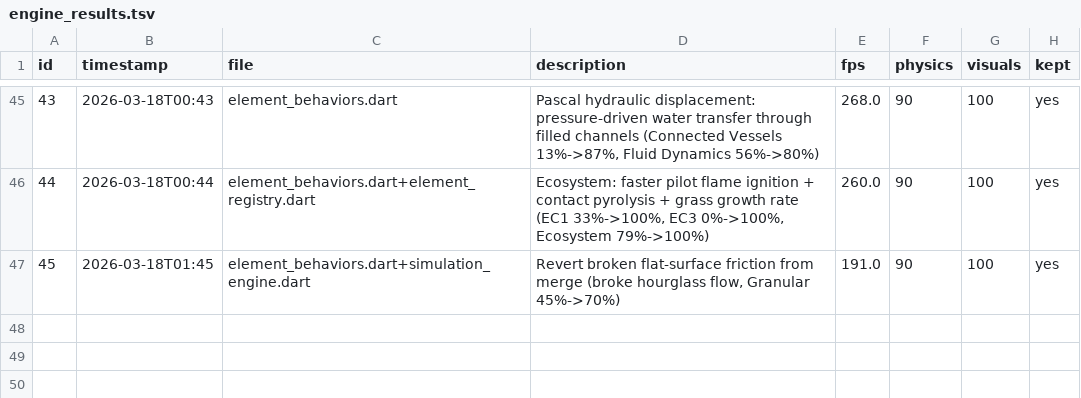
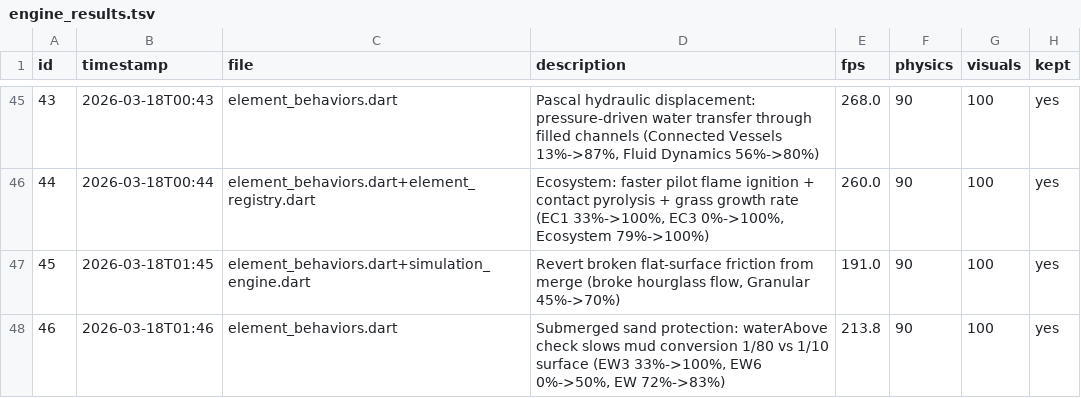
Before and after one commit to Nickalus12/The-Particle-Engine, a TSV file: research/engine_results.tsv, drawn as a sheet; only a part is shown, gaps mark what is left out.

```diff
--- a/research/engine_results.tsv
+++ b/research/engine_results.tsv
@@ -47 +47,2 @@ id	timestamp	file	description	fps	physics	visuals	kept
 45	2026-03-18T01:45	element_behaviors.dart+simulation_engine.dart	Revert broken flat-surface friction from merge (broke hourglass flow, Granular 45%->70%)	191.0	90	100	yes
+46	2026-03-18T01:46	element_behaviors.dart	Submerged sand protection: waterAbove check slows mud conversion 1/80 vs 1/10 surface (EW3 33%->100%, EW6 0%->50%, EW 72%->83%)	213.8	90	100	yes
```
Also changed, not shown: 1 other file.
